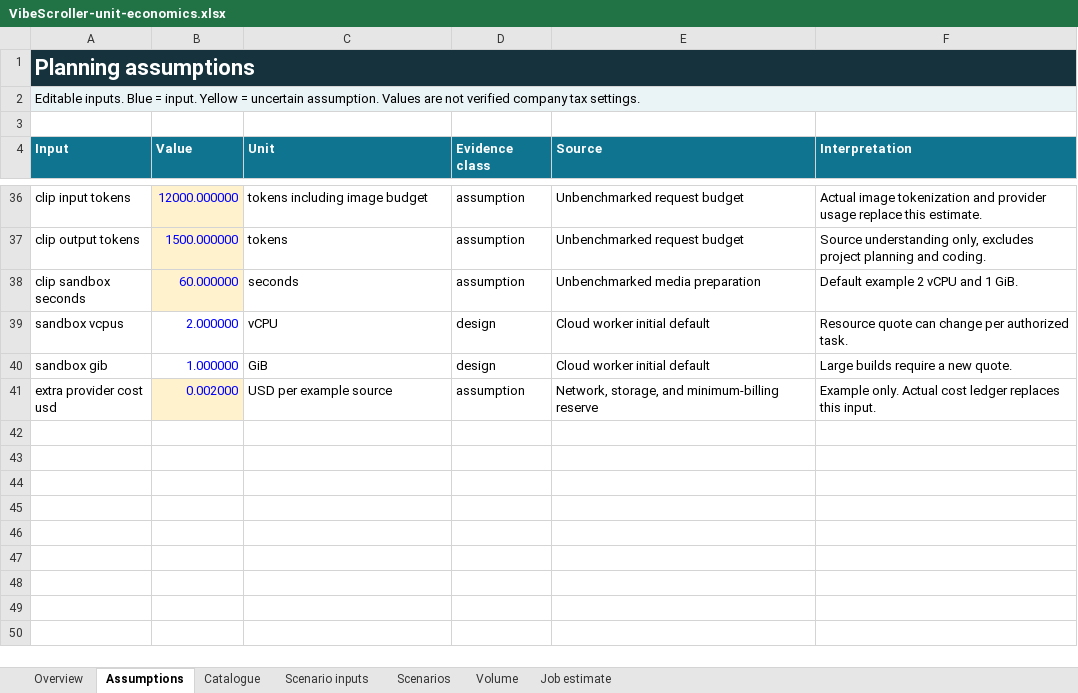
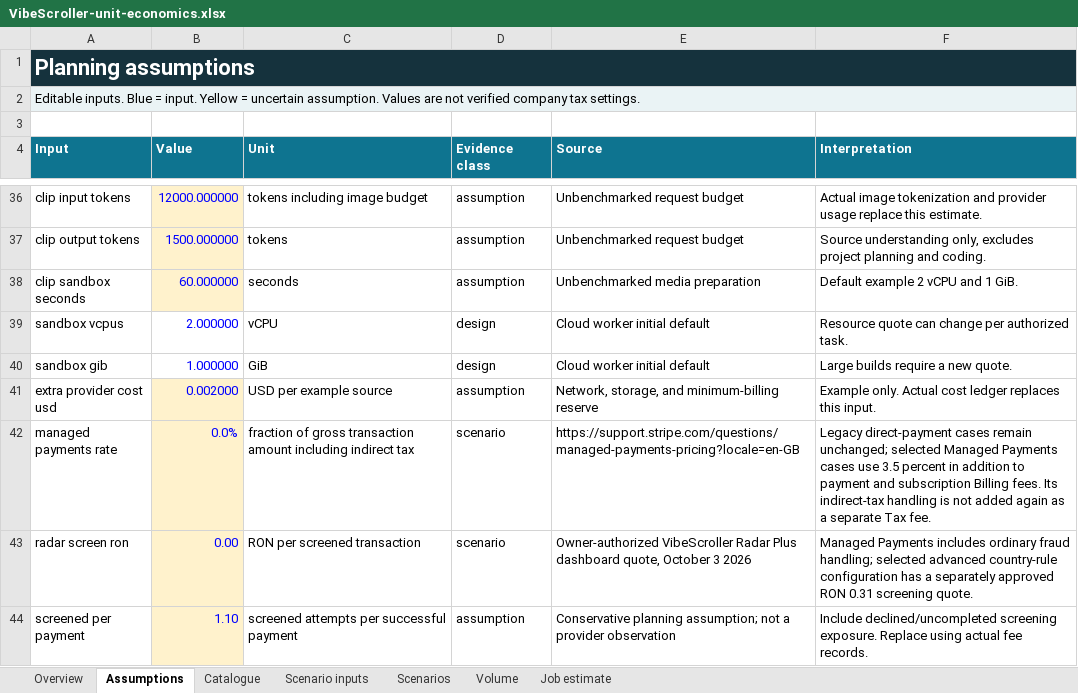
Before and after one commit to StefanDG1/vibe-scroller, an Excel workbook: finance/VibeScroller-unit-economics.xlsx, sheet Assumptions, drawn as a sheet; only a part is shown, gaps mark what is left out; values as stored, in another font and other column widths than the file's, no borders; the diff names each change by its address in the sheet, - before the commit and + after, or states it on an @@ line.

Commit message:
Fix Managed checkout form and record completed quality collection

```diff
--- a/finance/VibeScroller-unit-economics.xlsx (sheet Assumptions)
+++ b/finance/VibeScroller-unit-economics.xlsx (sheet Assumptions)
+row 42: managed payments rate | 0.0% | fraction of gross transaction amount including indirect tax | scenario | https://support.stripe.com/questions/managed-payments-pricing?locale=en-GB | Legacy direct-payment cases remain unchanged; selected Managed Payments cases use 3.5 percent in addition to payment and subscription Billing fees. Its indirect-tax handling is not added again as a separate Tax fee.
+row 43: radar screen ron | 0.00 | RON per screened transaction | scenario | Owner-authorized VibeScroller Radar Plus dashboard quote, October 3 2026 | Managed Payments includes ordinary fraud handling; selected advanced country-rule configuration has a separately approved RON 0.31 screening quote.
+row 44: screened per payment | 1.10 | screened attempts per successful payment | assumption | Conservative planning assumption; not a provider observation | Include declined/uncompleted screening exposure. Replace using actual fee records.
```
Also changed, not shown: sheet Scenario inputs, sheet Scenarios, 15 other files.
